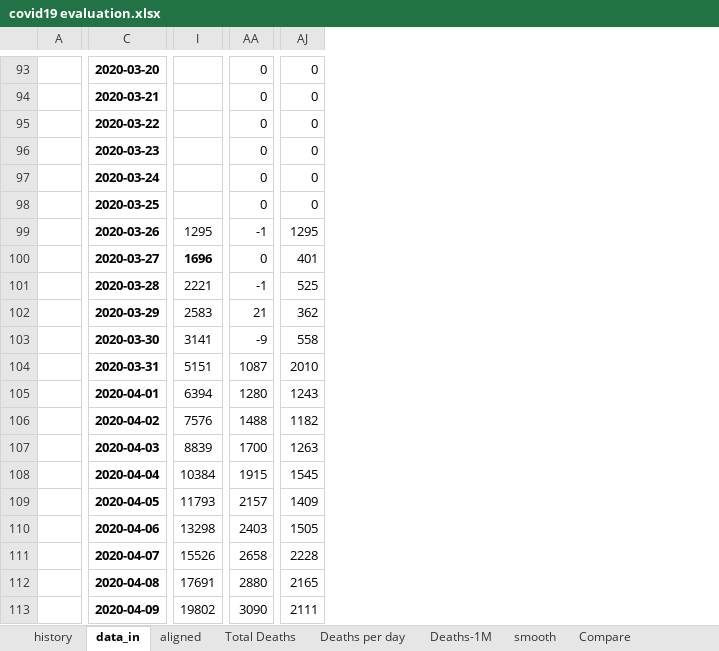
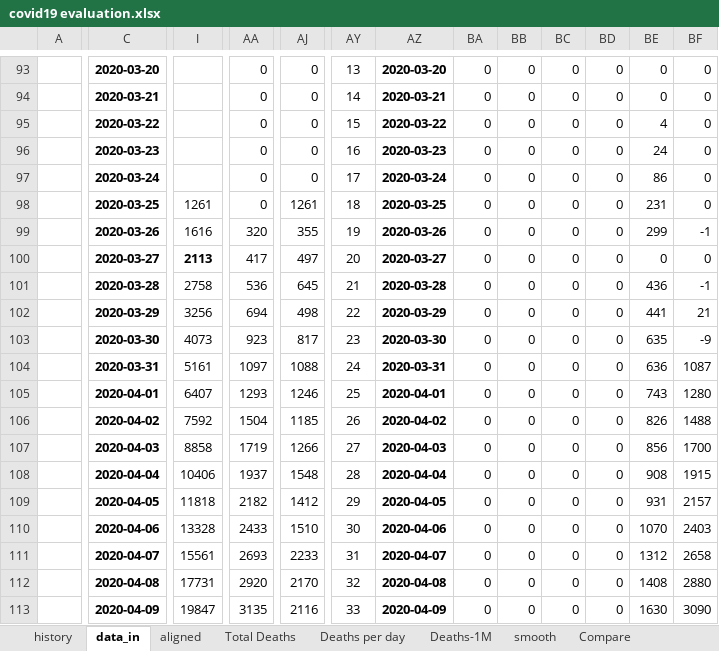
Before and after one commit to fpirri/covid19, an Excel workbook: history/last/covid19 evaluation.xlsx, sheet data_in, drawn as a sheet; only a part is shown, gaps mark what is left out; values as stored, in another font and other column widths than the file's, no borders; removed rows and columns are numbered as before the commit, all else as after; the diff covers the shown part only; the diff names each change by its address in the sheet, - before the commit and + after, or states it on an @@ line.

Commit message:
update spreadsheet with 2020-06-08 data

```diff
--- a/history/last/covid19 evaluation.xlsx (sheet data_in)
+++ b/history/last/covid19 evaluation.xlsx (sheet data_in)
-column I, rows 99-113: 1295 | 1696 | 2221 | 2583 | 3141 | 5151 | 6394 | 7576 | 8839 | 10384 | 11793 | 13298 | 15526 | 17691 | 19802
+column I, rows 98-113: 1261 | 1616 | 2113 | 2758 | 3256 | 4073 | 5161 | 6407 | 7592 | 8858 | 10406 | 11818 | 13328 | 15561 | 17731 | 19847
+column AY, rows 93-113: 13 | 14 | 15 | 16 | 17 | 18 | 19 | 20 | 21 | 22 | 23 | 24 | 25 | 26 | 27 | 28 | 29 | 30 | 31 | 32 | 33
+column AZ, rows 93-113: 2020-03-20 | 2020-03-21 | 2020-03-22 | 2020-03-23 | 2020-03-24 | 2020-03-25 | 2020-03-26 | 2020-03-27 | 2020-03-28 | 2020-03-29 | 2020-03-30 | 2020-03-31 | 2020-04-01 | 2020-04-02 | 2020-04-03 | 2020-04-04 | 2020-04-05 | 2020-04-06 | 2020-04-07 | 2020-04-08 | 2020-04-09
+column BA, rows 93-113: all 0
+column BB, rows 93-113: all 0
+column BC, rows 93-113: all 0
+column BD, rows 93-113: all 0
+column BE, rows 93-113: 0 | 0 | 4 | 24 | 86 | 231 | 299 | 0 | 436 | 441 | 635 | 636 | 743 | 826 | 856 | 908 | 931 | 1070 | 1312 | 1408 | 1630
+column BF, rows 93-113: 0 | 0 | 0 | 0 | 0 | 0 | -1 | 0 | -1 | 21 | -9 | 1087 | 1280 | 1488 | 1700 | 1915 | 2157 | 2403 | 2658 | 2880 | 3090
-AJ98: 0
+AJ98: 1261
-AA99: -1
+AA99: 320
-AJ99: 1295
+AJ99: 355
-AA100: 0
+AA100: 417
-AJ100: 401
+AJ100: 497
-AA101: -1
+AA101: 536
-AJ101: 525
+AJ101: 645
-AA102: 21
+AA102: 694
-AJ102: 362
+AJ102: 498
-AA103: -9
+AA103: 923
-AJ103: 558
+AJ103: 817
-AA104: 1087
+AA104: 1097
-AJ104: 2010
+AJ104: 1088
-AA105: 1280
+AA105: 1293
-AJ105: 1243
+AJ105: 1246
-AA106: 1488
+AA106: 1504
-AJ106: 1182
+AJ106: 1185
-AA107: 1700
+AA107: 1719
-AJ107: 1263
+AJ107: 1266
-AA108: 1915
+AA108: 1937
-AJ108: 1545
+AJ108: 1548
-AA109: 2157
+AA109: 2182
-AJ109: 1409
+AJ109: 1412
-AA110: 2403
+AA110: 2433
-AJ110: 1505
+AJ110: 1510
-AA111: 2658
+AA111: 2693
-AJ111: 2228
+AJ111: 2233
-AA112: 2880
+AA112: 2920
-AJ112: 2165
+AJ112: 2170
-AA113: 3090
+AA113: 3135
-AJ113: 2111
+AJ113: 2116
```
Also changed, not shown: 3 added columns and 374 edited cells elsewhere in this sheet, sheet rank, sheet Total Deaths, sheet smooth, sheet Deaths per day, sheet Compare, sheet country, 5 more sheets, charts or pictures, 1 other file.
